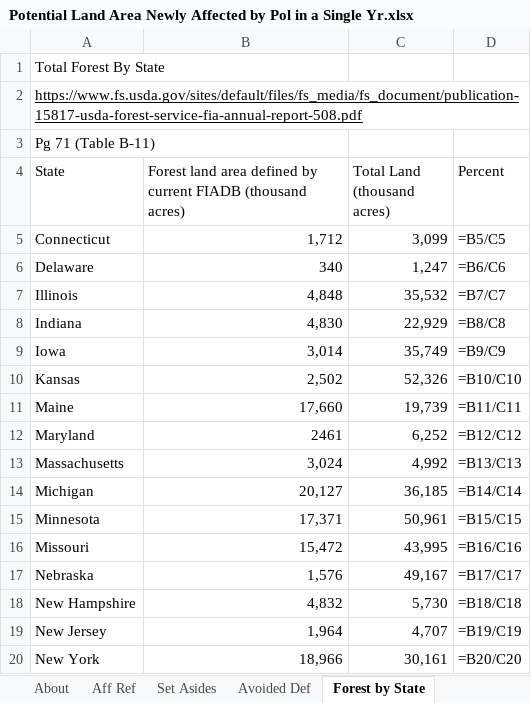
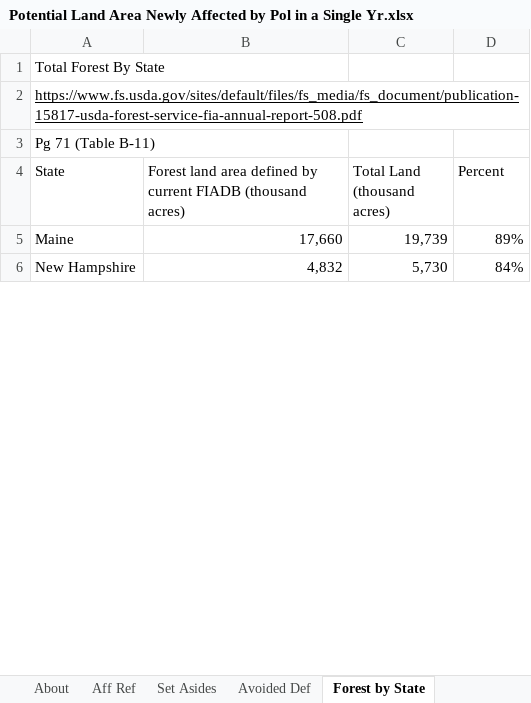
Before and after one commit to EnergyInnovation/eps-nevada, an Excel workbook: InputData/land/PLANAbPiaSY/Potential Land Area Newly Affected by Pol in a Single Yr.xlsx, sheet Forest by State, drawn as a sheet; only a part is shown; values as stored, in another font and other column widths than the file's, no borders; formulas without a stored value are shown as written; removed rows and columns are numbered as before the commit, all else as after; the diff covers the shown part only; the diff names each change by its address in the sheet, - before the commit and + after, or states it on an @@ line.

```diff
--- a/InputData/land/PLANAbPiaSY/Potential Land Area Newly Affected by Pol in a Single Yr.xlsx (sheet Forest by State)
+++ b/InputData/land/PLANAbPiaSY/Potential Land Area Newly Affected by Pol in a Single Yr.xlsx (sheet Forest by State)
-row 5: Connecticut | 1,712 | 3,099 | =B5/C5
-row 6: Delaware | 340 | 1,247 | =B6/C6
-row 7: Illinois | 4,848 | 35,532 | =B7/C7
-row 8: Indiana | 4,830 | 22,929 | =B8/C8
-row 9: Iowa | 3,014 | 35,749 | =B9/C9
-row 10: Kansas | 2,502 | 52,326 | =B10/C10
-D5 (Percent): =B11/C11
+D5 (Percent): 89%
-row 12: Maryland | 2461 | 6,252 | =B12/C12
-row 13: Massachusetts | 3,024 | 4,992 | =B13/C13
-row 14: Michigan | 20,127 | 36,185 | =B14/C14
-row 15: Minnesota | 17,371 | 50,961 | =B15/C15
-row 16: Missouri | 15,472 | 43,995 | =B16/C16
-row 17: Nebraska | 1,576 | 49,167 | =B17/C17
-D6 (Percent): =B18/C18
+D6 (Percent): 84%
-row 19: New Jersey | 1,964 | 4,707 | =B19/C19
-row 20: New York | 18,966 | 30,161 | =B20/C20
```
Also changed, not shown: 38 added rows, 24 removed rows and 10 edited cells elsewhere in this sheet, sheet County Data, sheet PLANAbPiaSY, sheet Impr Forest Mgmt, sheet Set Asides, sheet Aff Ref, sheet About, 1 other file.
